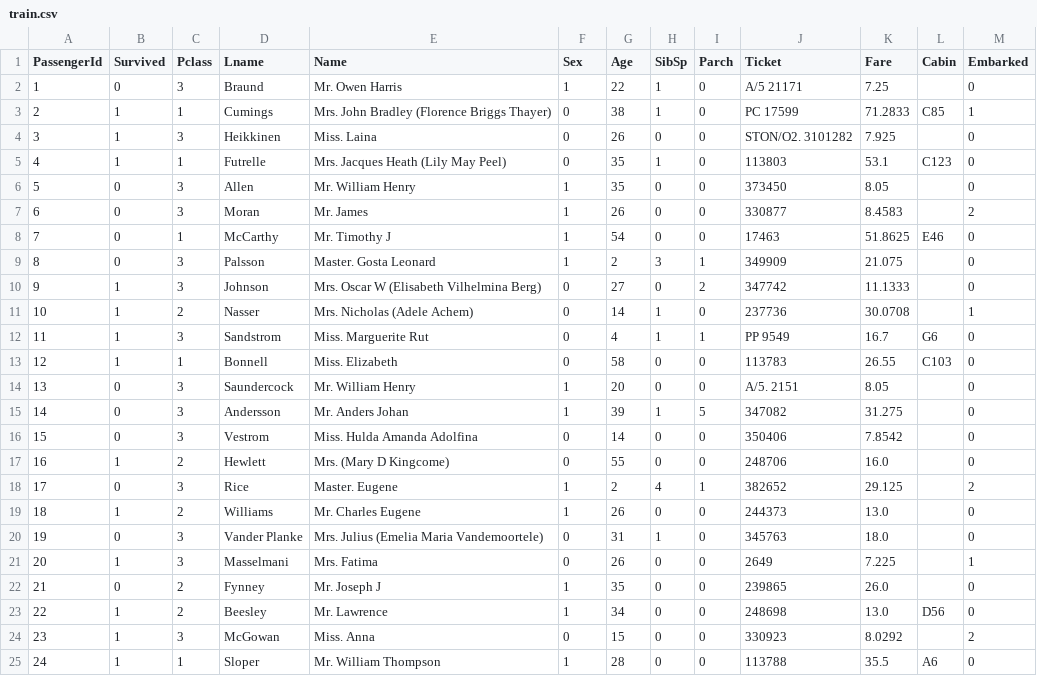
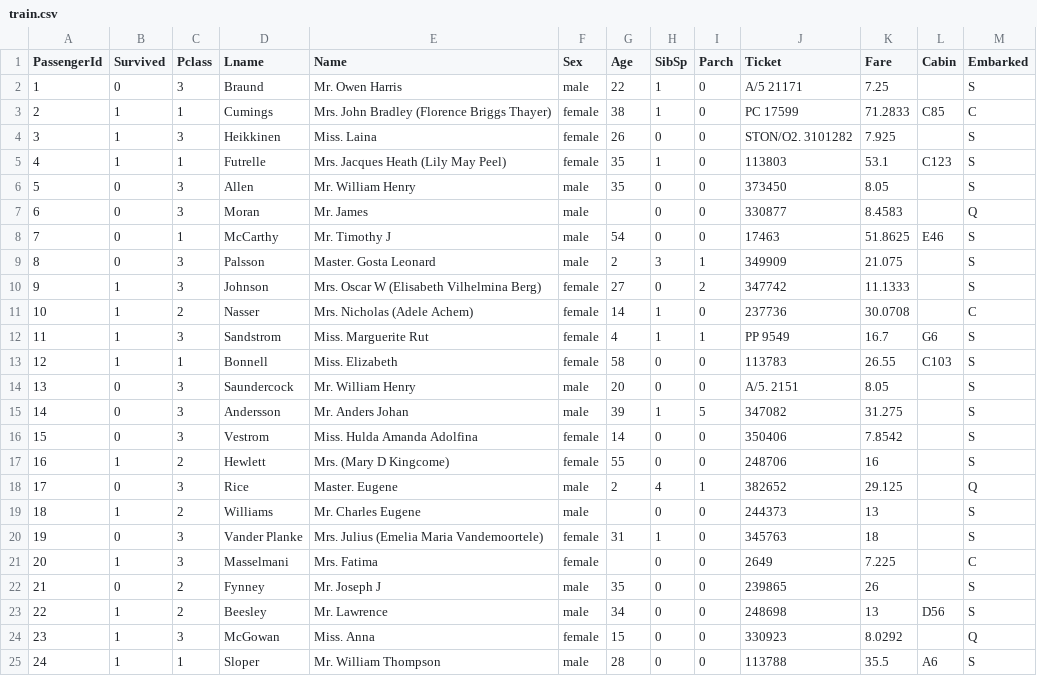
Before and after one commit to NeuralProg/Exo_Titanic, a CSV file: train.csv, drawn as a sheet; only a part is shown; the diff covers the shown part only.

```diff
--- a/train.csv
+++ b/train.csv
@@ -1,25 +1,25 @@
 PassengerId;Survived;Pclass;Lname;Name;Sex;Age;SibSp;Parch;Ticket;Fare;Cabin;Embarked
-1;0;3;Braund; Mr. Owen Harris;1;22;1;0;A/5 21171;7.25;;0
-2;1;1;Cumings; Mrs. John Bradley (Florence Briggs Thayer);0;38;1;0;PC 17599;71.2833;C85;1
-3;1;3;Heikkinen; Miss. Laina;0;26;0;0;STON/O2. 3101282;7.925;;0
-4;1;1;Futrelle; Mrs. Jacques Heath (Lily May Peel);0;35;1;0;113803;53.1;C123;0
-5;0;3;Allen; Mr. William Henry;1;35;0;0;373450;8.05;;0
-6;0;3;Moran; Mr. James;1;26;0;0;330877;8.4583;;2
-7;0;1;McCarthy; Mr. Timothy J;1;54;0;0;17463;51.8625;E46;0
-8;0;3;Palsson; Master. Gosta Leonard;1;2;3;1;349909;21.075;;0
-9;1;3;Johnson; Mrs. Oscar W (Elisabeth Vilhelmina Berg);0;27;0;2;347742;11.1333;;0
-10;1;2;Nasser; Mrs. Nicholas (Adele Achem);0;14;1;0;237736;30.0708;;1
-11;1;3;Sandstrom; Miss. Marguerite Rut;0;4;1;1;PP 9549;16.7;G6;0
-12;1;1;Bonnell; Miss. Elizabeth;0;58;0;0;113783;26.55;C103;0
-13;0;3;Saundercock; Mr. William Henry;1;20;0;0;A/5. 2151;8.05;;0
-14;0;3;Andersson; Mr. Anders Johan;1;39;1;5;347082;31.275;;0
-15;0;3;Vestrom; Miss. Hulda Amanda Adolfina;0;14;0;0;350406;7.8542;;0
-16;1;2;Hewlett; Mrs. (Mary D Kingcome) ;0;55;0;0;248706;16.0;;0
-17;0;3;Rice; Master. Eugene;1;2;4;1;382652;29.125;;2
-18;1;2;Williams; Mr. Charles Eugene;1;26;0;0;244373;13.0;;0
-19;0;3;Vander Planke; Mrs. Julius (Emelia Maria Vandemoortele);0;31;1;0;345763;18.0;;0
-20;1;3;Masselmani; Mrs. Fatima;0;26;0;0;2649;7.225;;1
-21;0;2;Fynney; Mr. Joseph J;1;35;0;0;239865;26.0;;0
-22;1;2;Beesley; Mr. Lawrence;1;34;0;0;248698;13.0;D56;0
-23;1;3;McGowan; Miss. Anna;0;15;0;0;330923;8.0292;;2
-24;1;1;Sloper; Mr. William Thompson;1;28;0;0;113788;35.5;A6;0
+1;0;3;Braund; Mr. Owen Harris;male;22;1;0;A/5 21171;7.25;;S
+2;1;1;Cumings; Mrs. John Bradley (Florence Briggs Thayer);female;38;1;0;PC 17599;71.2833;C85;C
+3;1;3;Heikkinen; Miss. Laina;female;26;0;0;STON/O2. 3101282;7.925;;S
+4;1;1;Futrelle; Mrs. Jacques Heath (Lily May Peel);female;35;1;0;113803;53.1;C123;S
+5;0;3;Allen; Mr. William Henry;male;35;0;0;373450;8.05;;S
+6;0;3;Moran; Mr. James;male;;0;0;330877;8.4583;;Q
+7;0;1;McCarthy; Mr. Timothy J;male;54;0;0;17463;51.8625;E46;S
+8;0;3;Palsson; Master. Gosta Leonard;male;2;3;1;349909;21.075;;S
+9;1;3;Johnson; Mrs. Oscar W (Elisabeth Vilhelmina Berg);female;27;0;2;347742;11.1333;;S
+10;1;2;Nasser; Mrs. Nicholas (Adele Achem);female;14;1;0;237736;30.0708;;C
+11;1;3;Sandstrom; Miss. Marguerite Rut;female;4;1;1;PP 9549;16.7;G6;S
+12;1;1;Bonnell; Miss. Elizabeth;female;58;0;0;113783;26.55;C103;S
+13;0;3;Saundercock; Mr. William Henry;male;20;0;0;A/5. 2151;8.05;;S
+14;0;3;Andersson; Mr. Anders Johan;male;39;1;5;347082;31.275;;S
+15;0;3;Vestrom; Miss. Hulda Amanda Adolfina;female;14;0;0;350406;7.8542;;S
+16;1;2;Hewlett; Mrs. (Mary D Kingcome) ;female;55;0;0;248706;16;;S
+17;0;3;Rice; Master. Eugene;male;2;4;1;382652;29.125;;Q
+18;1;2;Williams; Mr. Charles Eugene;male;;0;0;244373;13;;S
+19;0;3;Vander Planke; Mrs. Julius (Emelia Maria Vandemoortele);female;31;1;0;345763;18;;S
+20;1;3;Masselmani; Mrs. Fatima;female;;0;0;2649;7.225;;C
+21;0;2;Fynney; Mr. Joseph J;male;35;0;0;239865;26;;S
+22;1;2;Beesley; Mr. Lawrence;male;34;0;0;248698;13;D56;S
+23;1;3;McGowan; Miss. Anna;female;15;0;0;330923;8.0292;;Q
+24;1;1;Sloper; Mr. William Thompson;male;28;0;0;113788;35.5;A6;S
```
Also changed, not shown: 131 edited cells elsewhere in this file, test.csv, 5 other files.
